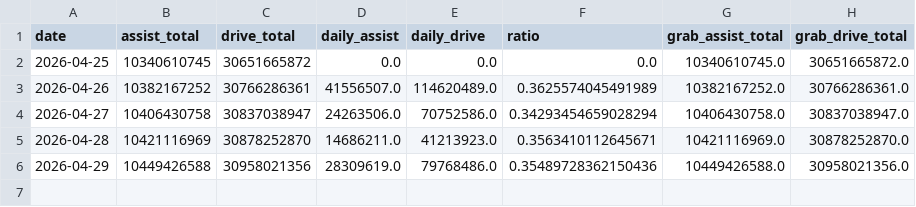
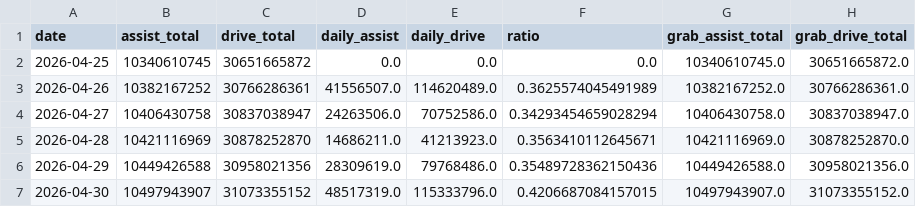
Before and after one commit to duxingzhi2026/huawei-ads-mileage-tracker, a CSV file: data.csv, drawn as a sheet.

```diff
--- a/data.csv
+++ b/data.csv
@@ -6 +6,2 @@
 2026-04-29,10449426588,30958021356,28309619.0,79768486.0,0.35489728362150436,10449426588.0,30958021356.0
+2026-04-30,10497943907,31073355152,48517319.0,115333796.0,0.4206687084157015,10497943907.0,31073355152.0
```
Also changed, not shown: 3 other files.
